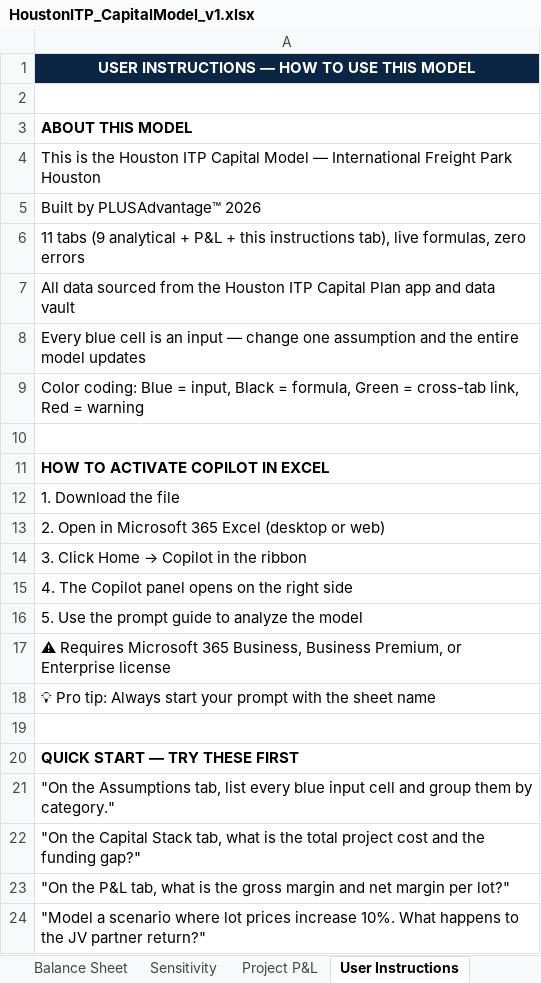
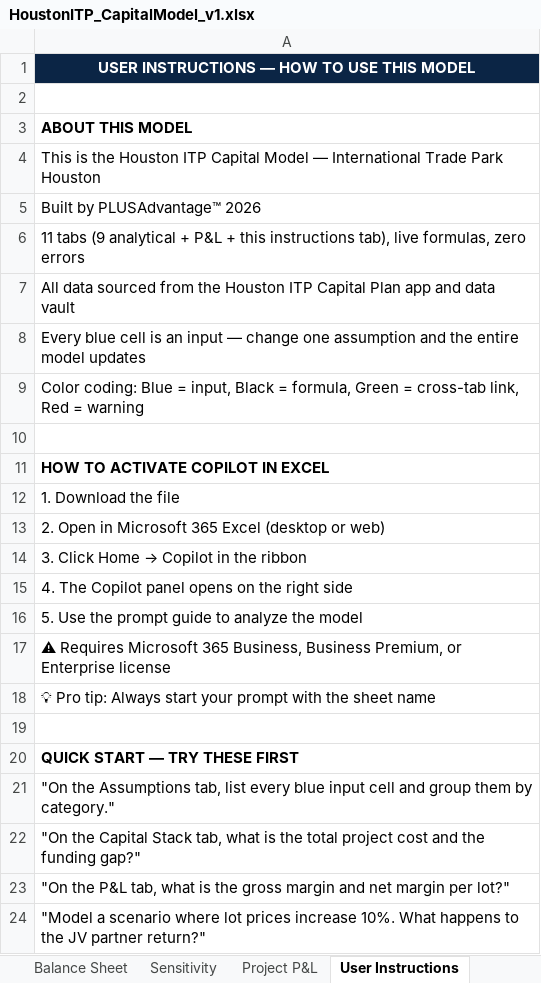
Before and after one commit to Davevw/houstoncapitalplan, an Excel workbook: public/assets/HoustonITP_CapitalModel_v1.xlsx, sheet User Instructions, drawn as a sheet; values as stored, in another font and other column widths than the file's, no borders; the diff names each change by its address in the sheet, - before the commit and + after, or states it on an @@ line.

```diff
--- a/public/assets/HoustonITP_CapitalModel_v1.xlsx (sheet User Instructions)
+++ b/public/assets/HoustonITP_CapitalModel_v1.xlsx (sheet User Instructions)
-A4: …— International Freight Park Houston
+A4: …— International Trade Park Houston
```
Also changed, not shown: sheet Cover, 1 other file.
